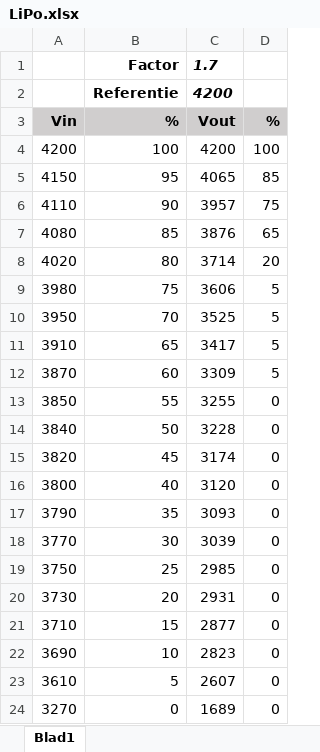
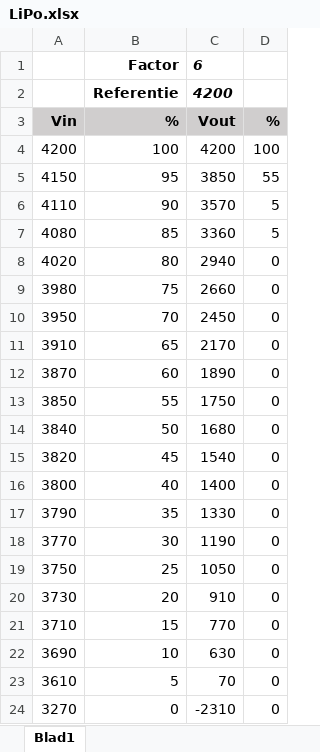
Before and after one commit to JanBurp/VeloDashboard, an Excel workbook: LiPo.xlsx, sheet Blad1, drawn as a sheet; values as stored, in another font and other column widths than the file's, no borders; conditional formats not drawn; the diff names each change by its address in the sheet, - before the commit and + after, or states it on an @@ line.

```diff
--- a/LiPo.xlsx (sheet Blad1)
+++ b/LiPo.xlsx (sheet Blad1)
-C1: 1.7
+C1: 6
-C5: 4065
+C5: 3850
-D5: 85
+D5: 55
-C6: 3957
+C6: 3570
-D6: 75
+D6: 5
-C7: 3876
+C7: 3360
-D7: 65
+D7: 5
-C8: 3714
+C8: 2940
-D8: 20
+D8: 0
-C9: 3606
+C9: 2660
-D9:D12: 5
+D9:D12: 0
-C10: 3525
+C10: 2450
-C11: 3417
+C11: 2170
-C12: 3309
+C12: 1890
-C13: 3255
+C13: 1750
-C14: 3228
+C14: 1680
-C15: 3174
+C15: 1540
-C16: 3120
+C16: 1400
-C17: 3093
+C17: 1330
-C18: 3039
+C18: 1190
-C19: 2985
+C19: 1050
-C20: 2931
+C20: 910
-C21: 2877
+C21: 770
-C22: 2823
+C22: 630
-C23: 2607
+C23: 70
-C24: 1689
+C24: -2310
```
Also changed, not shown: formulas that keep their value, 2 other files.
